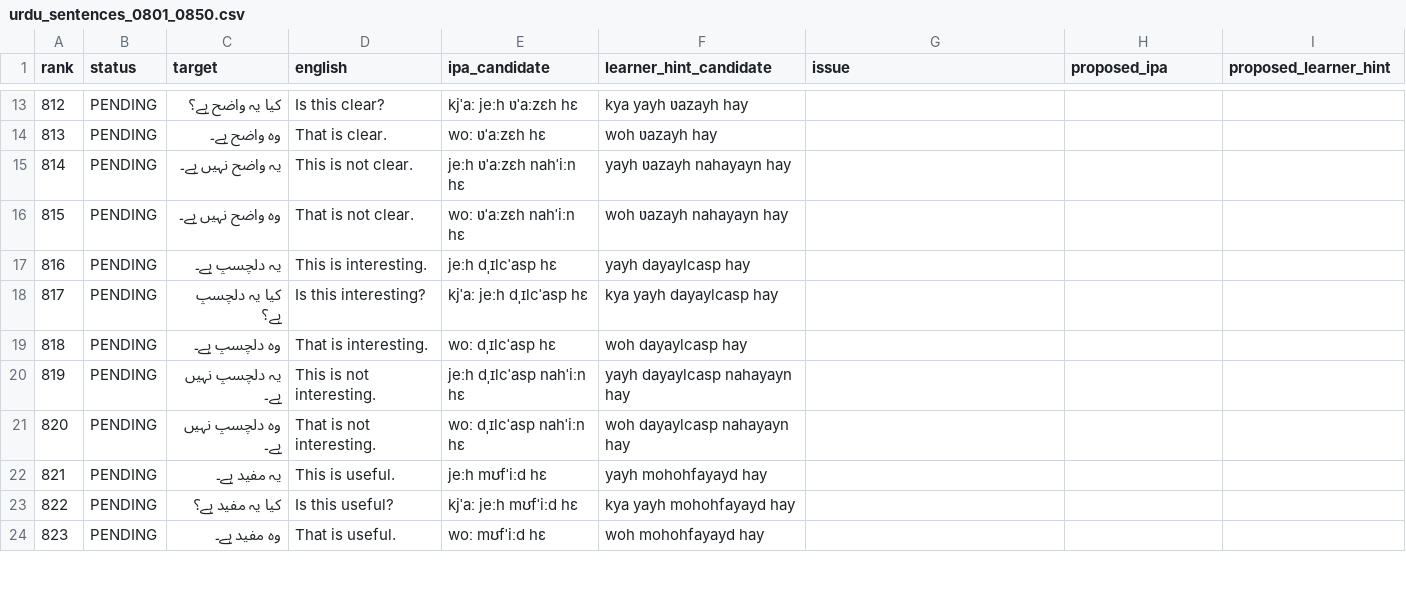
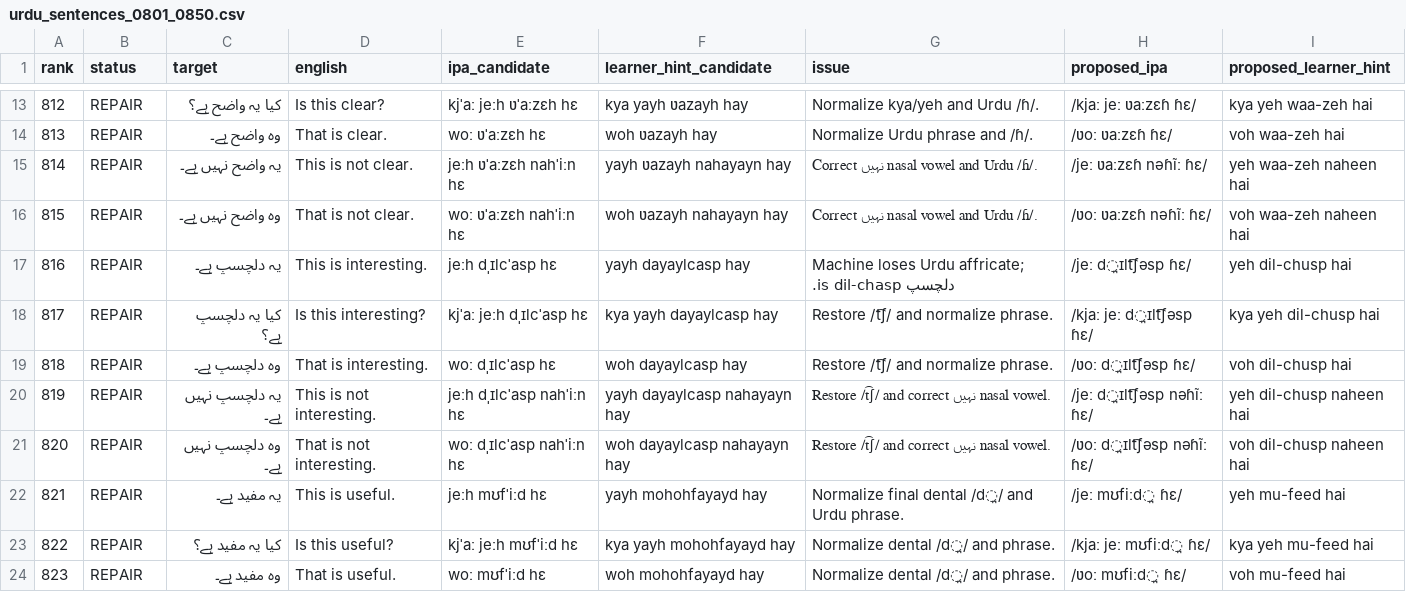
Before and after one commit to ualispublishing/learning, a CSV file: audit/language-workbooks/v1.1-pronunciation/row_by_row/urdu_sentences_0801_0850.csv, drawn as a sheet; only a part is shown, gaps mark what is left out; the diff covers the shown part only.

Commit message:
Audit Urdu sentence pronunciation rows 801-850

```diff
--- a/audit/language-workbooks/v1.1-pronunciation/row_by_row/urdu_sentences_0801_0850.csv
+++ b/audit/language-workbooks/v1.1-pronunciation/row_by_row/urdu_sentences_0801_0850.csv
@@ -13,12 +13,12 @@ rank,status,target,english,ipa_candidate,learner_hint_candidate,issue,proposed_i
-812,PENDING,کیا یہ واضح ہے؟,Is this clear?,kjˈaː jeːh ʋˈaːzɛh hɛ,kya yayh ʋazayh hay,,,
-813,PENDING,وہ واضح ہے۔,That is clear.,woː ʋˈaːzɛh hɛ,woh ʋazayh hay,,,
-814,PENDING,یہ واضح نہیں ہے۔,This is not clear.,jeːh ʋˈaːzɛh nahˈiːn hɛ,yayh ʋazayh nahayayn hay,,,
-815,PENDING,وہ واضح نہیں ہے۔,That is not clear.,woː ʋˈaːzɛh nahˈiːn hɛ,woh ʋazayh nahayayn hay,,,
-816,PENDING,یہ دلچسپ ہے۔,This is interesting.,jeːh dˌɪlcˈasp hɛ,yayh dayaylcasp hay,,,
-817,PENDING,کیا یہ دلچسپ ہے؟,Is this interesting?,kjˈaː jeːh dˌɪlcˈasp hɛ,kya yayh dayaylcasp hay,,,
-818,PENDING,وہ دلچسپ ہے۔,That is interesting.,woː dˌɪlcˈasp hɛ,woh dayaylcasp hay,,,
-819,PENDING,یہ دلچسپ نہیں ہے۔,This is not interesting.,jeːh dˌɪlcˈasp nahˈiːn hɛ,yayh dayaylcasp nahayayn hay,,,
-820,PENDING,وہ دلچسپ نہیں ہے۔,That is not interesting.,woː dˌɪlcˈasp nahˈiːn hɛ,woh dayaylcasp nahayayn hay,,,
-821,PENDING,یہ مفید ہے۔,This is useful.,jeːh mʊfˈiːd hɛ,yayh mohohfayayd hay,,,
-822,PENDING,کیا یہ مفید ہے؟,Is this useful?,kjˈaː jeːh mʊfˈiːd hɛ,kya yayh mohohfayayd hay,,,
-823,PENDING,وہ مفید ہے۔,That is useful.,woː mʊfˈiːd hɛ,woh mohohfayayd hay,,,
+812,REPAIR,کیا یہ واضح ہے؟,Is this clear?,kjˈaː jeːh ʋˈaːzɛh hɛ,kya yayh ʋazayh hay,Normalize kya/yeh and Urdu /ɦ/.,/kjaː jeː ʋaːzɛɦ ɦɛ/,kya yeh waa-zeh hai
+813,REPAIR,وہ واضح ہے۔,That is clear.,woː ʋˈaːzɛh hɛ,woh ʋazayh hay,Normalize Urdu phrase and /ɦ/.,/ʋoː ʋaːzɛɦ ɦɛ/,voh waa-zeh hai
+814,REPAIR,یہ واضح نہیں ہے۔,This is not clear.,jeːh ʋˈaːzɛh nahˈiːn hɛ,yayh ʋazayh nahayayn hay,Correct نہیں nasal vowel and Urdu /ɦ/.,/jeː ʋaːzɛɦ nəɦĩː ɦɛ/,yeh waa-zeh naheen hai
+815,REPAIR,وہ واضح نہیں ہے۔,That is not clear.,woː ʋˈaːzɛh nahˈiːn hɛ,woh ʋazayh nahayayn hay,Correct نہیں nasal vowel and Urdu /ɦ/.,/ʋoː ʋaːzɛɦ nəɦĩː ɦɛ/,voh waa-zeh naheen hai
+816,REPAIR,یہ دلچسپ ہے۔,This is interesting.,jeːh dˌɪlcˈasp hɛ,yayh dayaylcasp hay,Machine loses Urdu affricate; دلچسپ is dil-chasp.,/jeː d̪ɪlt͡ʃəsp ɦɛ/,yeh dil-chusp hai
+817,REPAIR,کیا یہ دلچسپ ہے؟,Is this interesting?,kjˈaː jeːh dˌɪlcˈasp hɛ,kya yayh dayaylcasp hay,Restore /t͡ʃ/ and normalize phrase.,/kjaː jeː d̪ɪlt͡ʃəsp ɦɛ/,kya yeh dil-chusp hai
+818,REPAIR,وہ دلچسپ ہے۔,That is interesting.,woː dˌɪlcˈasp hɛ,woh dayaylcasp hay,Restore /t͡ʃ/ and normalize phrase.,/ʋoː d̪ɪlt͡ʃəsp ɦɛ/,voh dil-chusp hai
+819,REPAIR,یہ دلچسپ نہیں ہے۔,This is not interesting.,jeːh dˌɪlcˈasp nahˈiːn hɛ,yayh dayaylcasp nahayayn hay,Restore /t͡ʃ/ and correct نہیں nasal vowel.,/jeː d̪ɪlt͡ʃəsp nəɦĩː ɦɛ/,yeh dil-chusp naheen hai
+820,REPAIR,وہ دلچسپ نہیں ہے۔,That is not interesting.,woː dˌɪlcˈasp nahˈiːn hɛ,woh dayaylcasp nahayayn hay,Restore /t͡ʃ/ and correct نہیں nasal vowel.,/ʋoː d̪ɪlt͡ʃəsp nəɦĩː ɦɛ/,voh dil-chusp naheen hai
+821,REPAIR,یہ مفید ہے۔,This is useful.,jeːh mʊfˈiːd hɛ,yayh mohohfayayd hay,Normalize final dental /d̪/ and Urdu phrase.,/jeː mʊfiːd̪ ɦɛ/,yeh mu-feed hai
+822,REPAIR,کیا یہ مفید ہے؟,Is this useful?,kjˈaː jeːh mʊfˈiːd hɛ,kya yayh mohohfayayd hay,Normalize dental /d̪/ and phrase.,/kjaː jeː mʊfiːd̪ ɦɛ/,kya yeh mu-feed hai
+823,REPAIR,وہ مفید ہے۔,That is useful.,woː mʊfˈiːd hɛ,woh mohohfayayd hay,Normalize dental /d̪/ and phrase.,/ʋoː mʊfiːd̪ ɦɛ/,voh mu-feed hai
```
Also changed, not shown: 152 edited cells elsewhere in this file.
